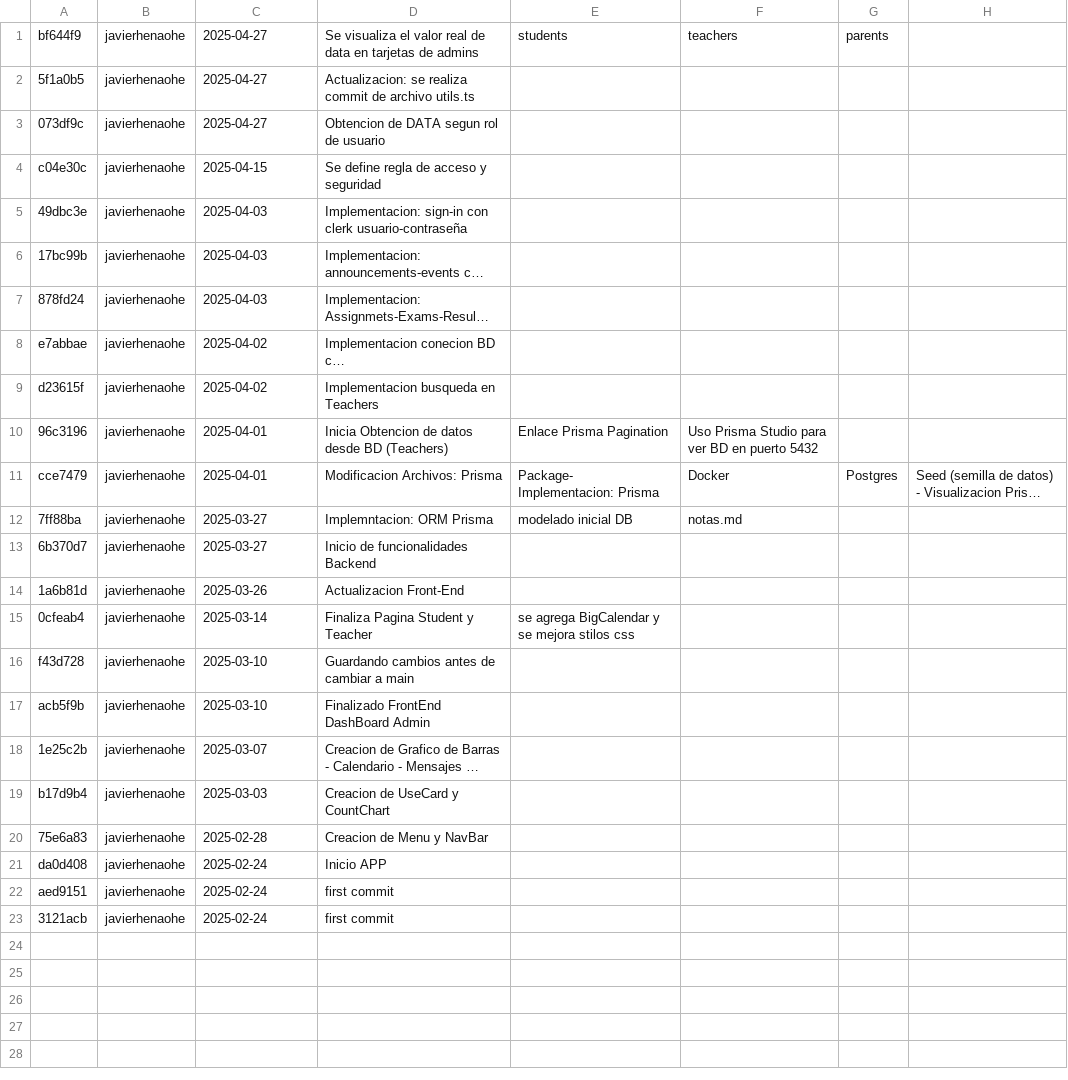
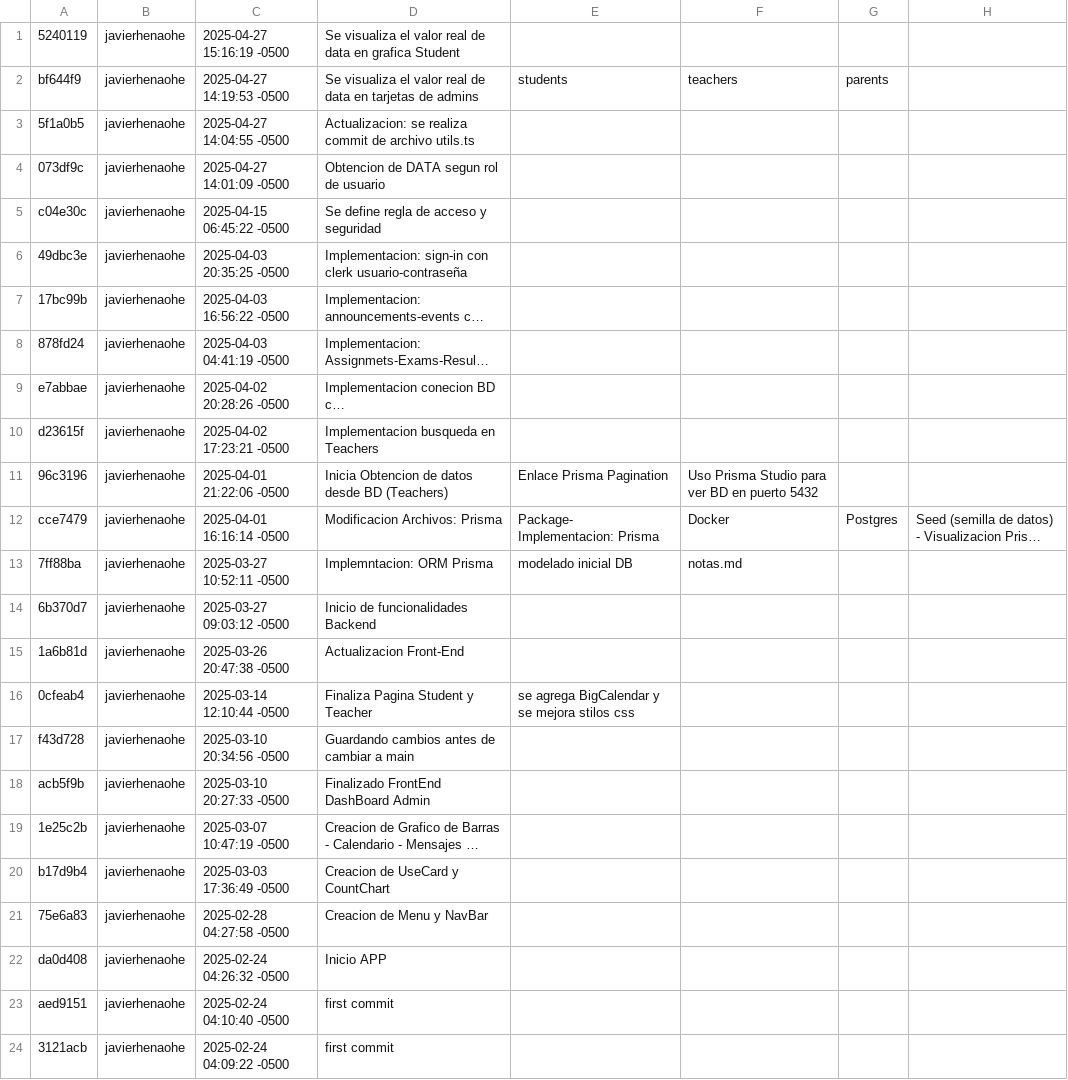
Before and after one commit to javier-henao/casin_app, a CSV file: commits.csv, drawn as a sheet; long unchanged cells end in …; addresses are those after the commit; the diff names each change by its address in the sheet, - before the commit and + after, or states it on an @@ line.

Commit message:
Se visualiza el valor real de data en grafica Attendance

```diff
--- a/commits.csv
+++ b/commits.csv
+row 1: 5240119 | javierhenaohe | 2025-04-27 15:16:19 -0500 | Se visualiza el valor real de data en grafica Student
-C2: 2025-04-27
+C2: 2025-04-27 14:19:53 -0500
-C3: 2025-04-27
+C3: 2025-04-27 14:04:55 -0500
-C4: 2025-04-27
+C4: 2025-04-27 14:01:09 -0500
-C5: 2025-04-15
+C5: 2025-04-15 06:45:22 -0500
-C6: 2025-04-03
+C6: 2025-04-03 20:35:25 -0500
-C7: 2025-04-03
+C7: 2025-04-03 16:56:22 -0500
-C8: 2025-04-03
+C8: 2025-04-03 04:41:19 -0500
-C9: 2025-04-02
+C9: 2025-04-02 20:28:26 -0500
-C10: 2025-04-02
+C10: 2025-04-02 17:23:21 -0500
-C11: 2025-04-01
+C11: 2025-04-01 21:22:06 -0500
-C12: 2025-04-01
+C12: 2025-04-01 16:16:14 -0500
-C13: 2025-03-27
+C13: 2025-03-27 10:52:11 -0500
-C14: 2025-03-27
+C14: 2025-03-27 09:03:12 -0500
-C15: 2025-03-26
+C15: 2025-03-26 20:47:38 -0500
-C16: 2025-03-14
+C16: 2025-03-14 12:10:44 -0500
-C17: 2025-03-10
+C17: 2025-03-10 20:34:56 -0500
-C18: 2025-03-10
+C18: 2025-03-10 20:27:33 -0500
-C19: 2025-03-07
+C19: 2025-03-07 10:47:19 -0500
-C20: 2025-03-03
+C20: 2025-03-03 17:36:49 -0500
-C21: 2025-02-28
+C21: 2025-02-28 04:27:58 -0500
-C22: 2025-02-24
+C22: 2025-02-24 04:26:32 -0500
-C23: 2025-02-24
+C23: 2025-02-24 04:10:40 -0500
-C24: 2025-02-24
+C24: 2025-02-24 04:09:22 -0500
```
Also changed, not shown: 3 other files.
